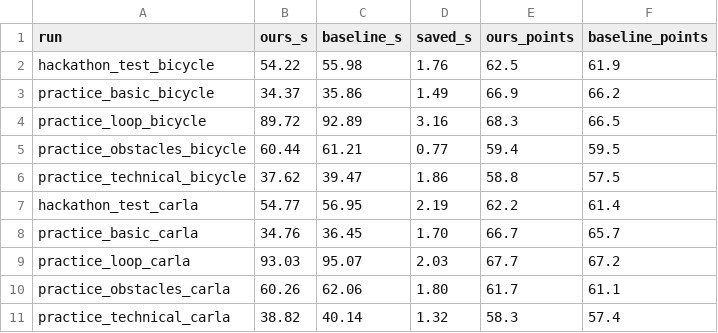
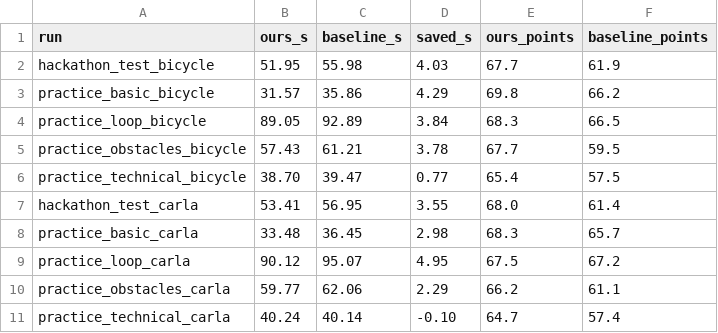
Before and after one commit to rmaytr/HackUAB, a CSV file: figures/lap_times.csv, drawn as a sheet.

```diff
--- a/figures/lap_times.csv
+++ b/figures/lap_times.csv
@@ -1,11 +1,11 @@
 run,ours_s,baseline_s,saved_s,ours_points,baseline_points
-hackathon_test_bicycle,54.22,55.98,1.76,62.5,61.9
-practice_basic_bicycle,34.37,35.86,1.49,66.9,66.2
-practice_loop_bicycle,89.72,92.89,3.16,68.3,66.5
-practice_obstacles_bicycle,60.44,61.21,0.77,59.4,59.5
-practice_technical_bicycle,37.62,39.47,1.86,58.8,57.5
-hackathon_test_carla,54.77,56.95,2.19,62.2,61.4
-practice_basic_carla,34.76,36.45,1.70,66.7,65.7
-practice_loop_carla,93.03,95.07,2.03,67.7,67.2
-practice_obstacles_carla,60.26,62.06,1.80,61.7,61.1
-practice_technical_carla,38.82,40.14,1.32,58.3,57.4
+hackathon_test_bicycle,51.95,55.98,4.03,67.7,61.9
+practice_basic_bicycle,31.57,35.86,4.29,69.8,66.2
+practice_loop_bicycle,89.05,92.89,3.84,68.3,66.5
+practice_obstacles_bicycle,57.43,61.21,3.78,67.7,59.5
+practice_technical_bicycle,38.70,39.47,0.77,65.4,57.5
+hackathon_test_carla,53.41,56.95,3.55,68.0,61.4
+practice_basic_carla,33.48,36.45,2.98,68.3,65.7
+practice_loop_carla,90.12,95.07,4.95,67.5,67.2
+practice_obstacles_carla,59.77,62.06,2.29,66.2,61.1
+practice_technical_carla,40.24,40.14,-0.10,64.7,57.4
```
Also changed, not shown: 12 other files.
